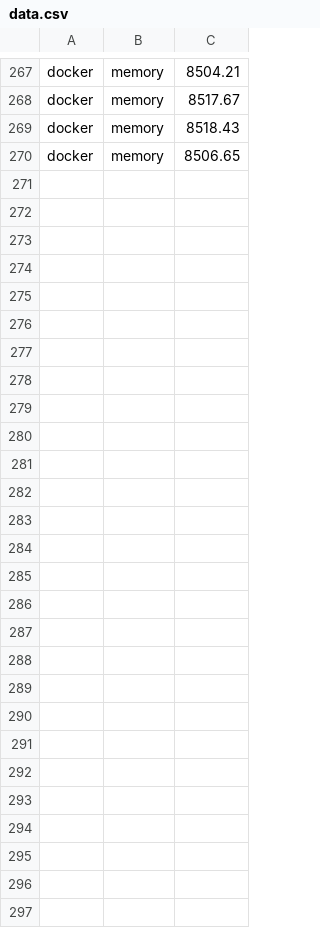
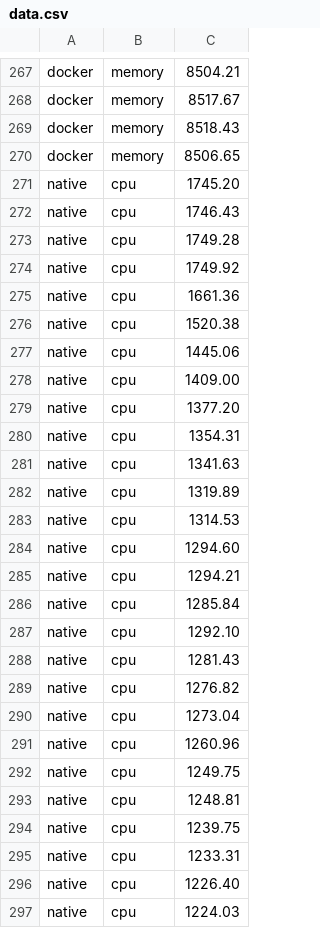
Before and after one commit to mpoquet/light-cont-repro-25, a CSV file: overhead_benchmark/data.csv, drawn as a sheet; only a part is shown, gaps mark what is left out.

```diff
--- a/overhead_benchmark/data.csv
+++ b/overhead_benchmark/data.csv
@@ -270 +270,28 @@ docker,memory,8518.43
 docker,memory,8506.65
+native,cpu,1745.20
+native,cpu,1746.43
+native,cpu,1749.28
+native,cpu,1749.92
+native,cpu,1661.36
+native,cpu,1520.38
+native,cpu,1445.06
+native,cpu,1409.00
+native,cpu,1377.20
+native,cpu,1354.31
+native,cpu,1341.63
+native,cpu,1319.89
+native,cpu,1314.53
+native,cpu,1294.60
+native,cpu,1294.21
+native,cpu,1285.84
+native,cpu,1292.10
+native,cpu,1281.43
+native,cpu,1276.82
+native,cpu,1273.04
+native,cpu,1260.96
+native,cpu,1249.75
+native,cpu,1248.81
+native,cpu,1239.75
+native,cpu,1233.31
+native,cpu,1226.40
+native,cpu,1224.03
```
Also changed, not shown: 1 other file.
